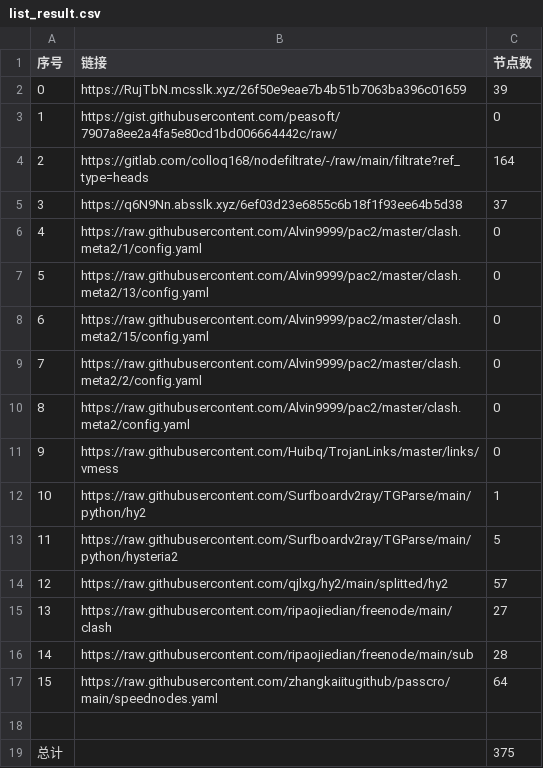
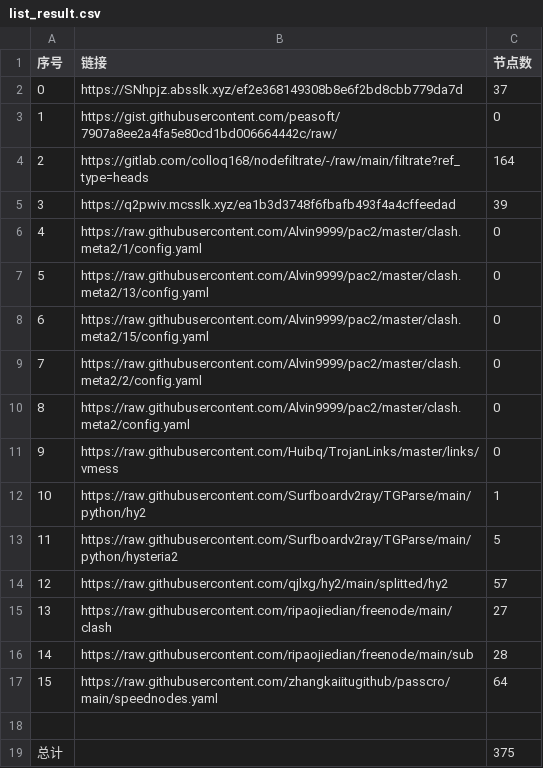
Before and after one commit to sileopro/NoMoreWalls, a CSV file: list_result.csv, drawn as a sheet.

```diff
--- a/list_result.csv
+++ b/list_result.csv
@@ -1,6 +1,6 @@
 序号,链接,节点数
-0,https://RujTbN.mcsslk.xyz/26f50e9eae7b4b51b7063ba396c01659,39
+0,https://SNhpjz.absslk.xyz/ef2e368149308b8e6f2bd8cbb779da7d,37
 1,https://gist.githubusercontent.com/peasoft/7907a8ee2a4fa5e80cd1bd006664442c/raw/,0
 2,https://gitlab.com/colloq168/nodefiltrate/-/raw/main/filtrate?ref_type=heads,164
-3,https://q6N9Nn.absslk.xyz/6ef03d23e6855c6b18f1f93ee64b5d38,37
+3,https://q2pwiv.mcsslk.xyz/ea1b3d3748f6fbafb493f4a4cffeedad,39
 4,https://raw.githubusercontent.com/Alvin9999/pac2/master/clash.meta2/1/config.yaml,0
```
Also changed, not shown: 27 other files.
